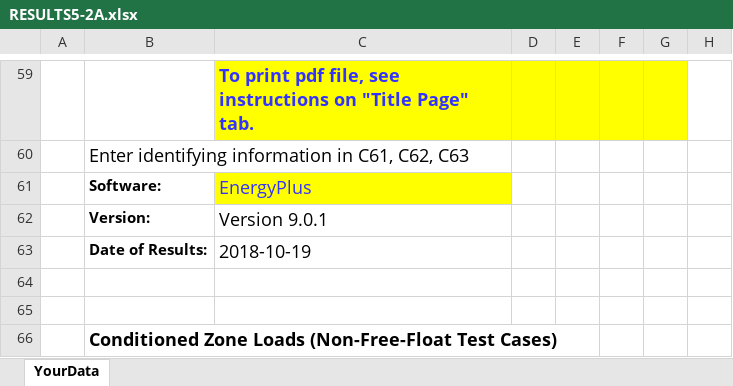
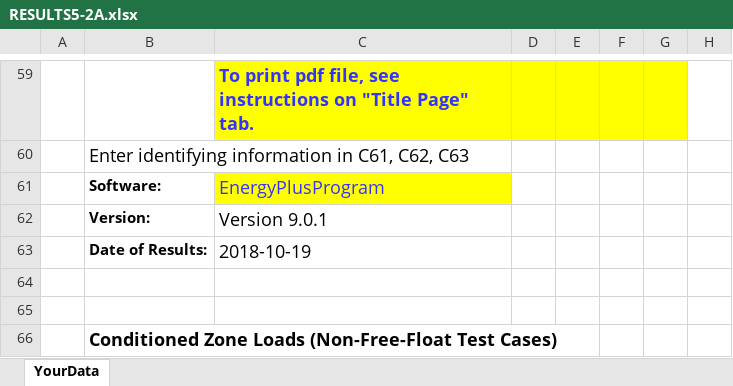
Before and after one commit to JasonGlazer/ashrae-140-automation, an Excel workbook: input/EnergyPlus/9.0.1/RESULTS5-2A.xlsx, sheet YourData, drawn as a sheet; only a part is shown, gaps mark what is left out; values as stored, in another font and other column widths than the file's, no borders; the diff names each change by its address in the sheet, - before the commit and + after, or states it on an @@ line.

```diff
--- a/input/EnergyPlus/9.0.1/RESULTS5-2A.xlsx (sheet YourData)
+++ b/input/EnergyPlus/9.0.1/RESULTS5-2A.xlsx (sheet YourData)
-C61: EnergyPlus
+C61: EnergyPlusProgram
```
Also changed, not shown: 1 other file.
